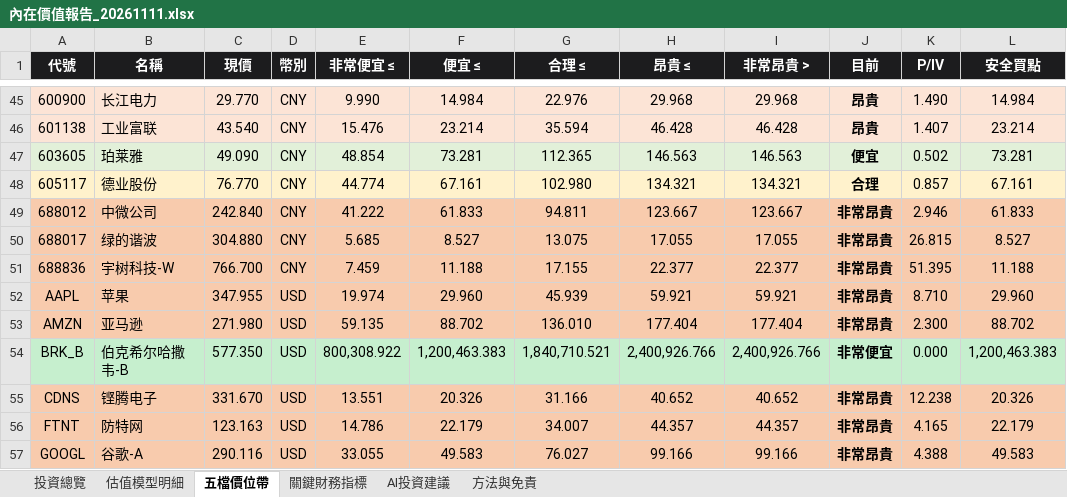
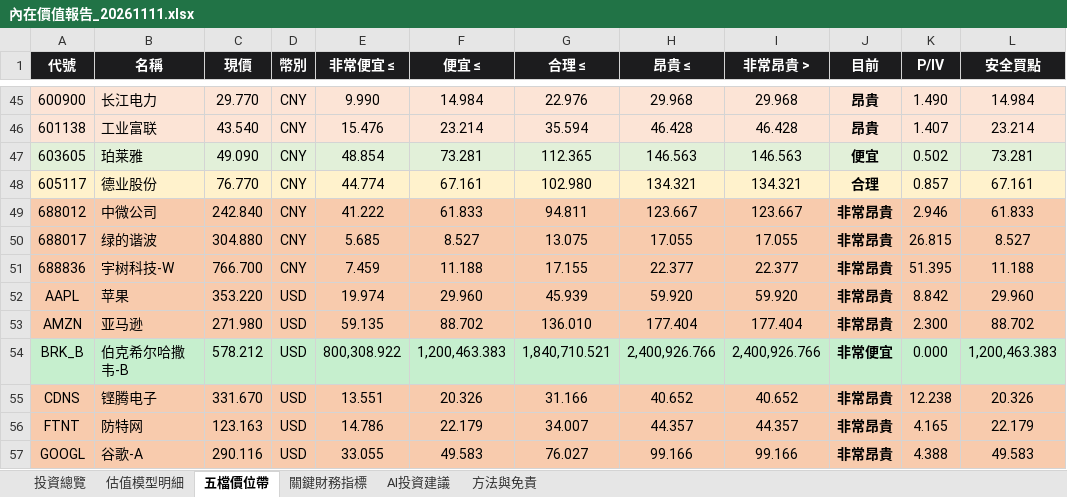
Before and after one commit to wbensonw/AI_stock_intrinsic_value, an Excel workbook: docs/reports/內在價值報告_20261111.xlsx, sheet 五檔價位帶, drawn as a sheet; only a part is shown, gaps mark what is left out; values as stored, in another font and other column widths than the file's, no borders; the diff names each change by its address in the sheet, - before the commit and + after, or states it on an @@ line.

```diff
--- a/docs/reports/內在價值報告_20261111.xlsx (sheet 五檔價位帶)
+++ b/docs/reports/內在價值報告_20261111.xlsx (sheet 五檔價位帶)
-C52 (現價): 347.955
+C52 (現價): 353.220
-H52 (昂貴 ≤): 59.921
+H52 (昂貴 ≤): 59.920
-I52 (非常昂貴 >): 59.921
+I52 (非常昂貴 >): 59.920
-K52 (P/IV): 8.710
+K52 (P/IV): 8.842
-C54 (現價): 577.350
+C54 (現價): 578.212
```
Also changed, not shown: sheet 投資總覽, sheet 估值模型明細, sheet 關鍵財務指標, sheet AI投資建議.
